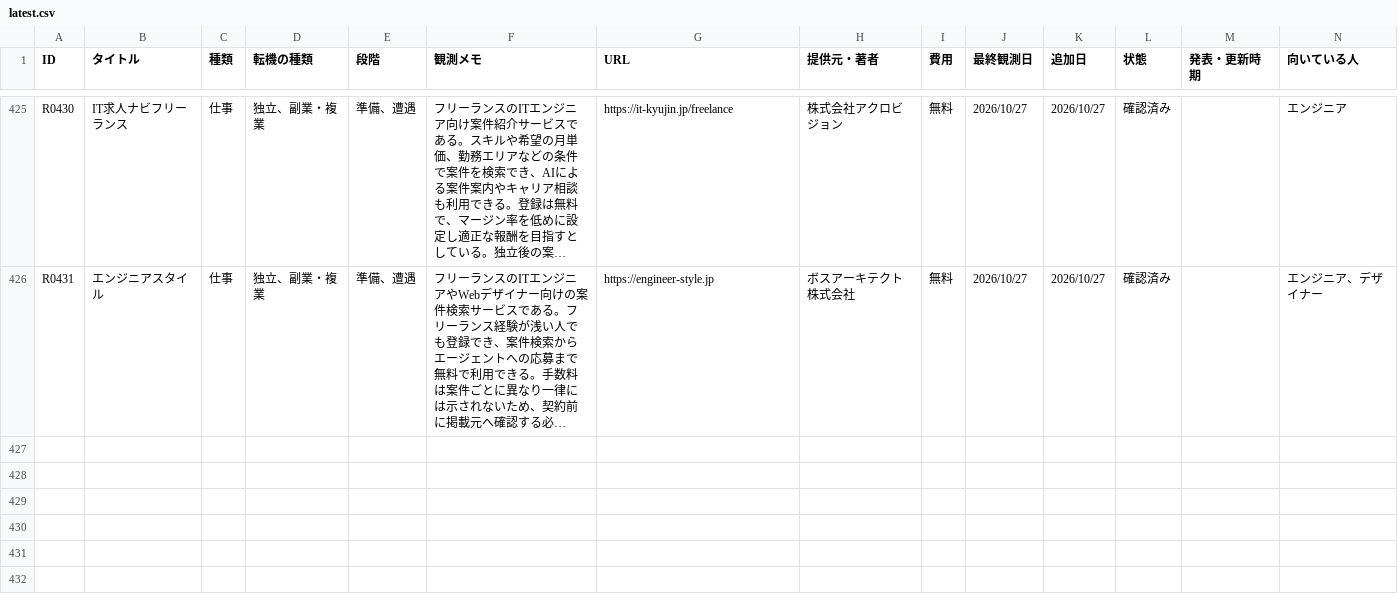
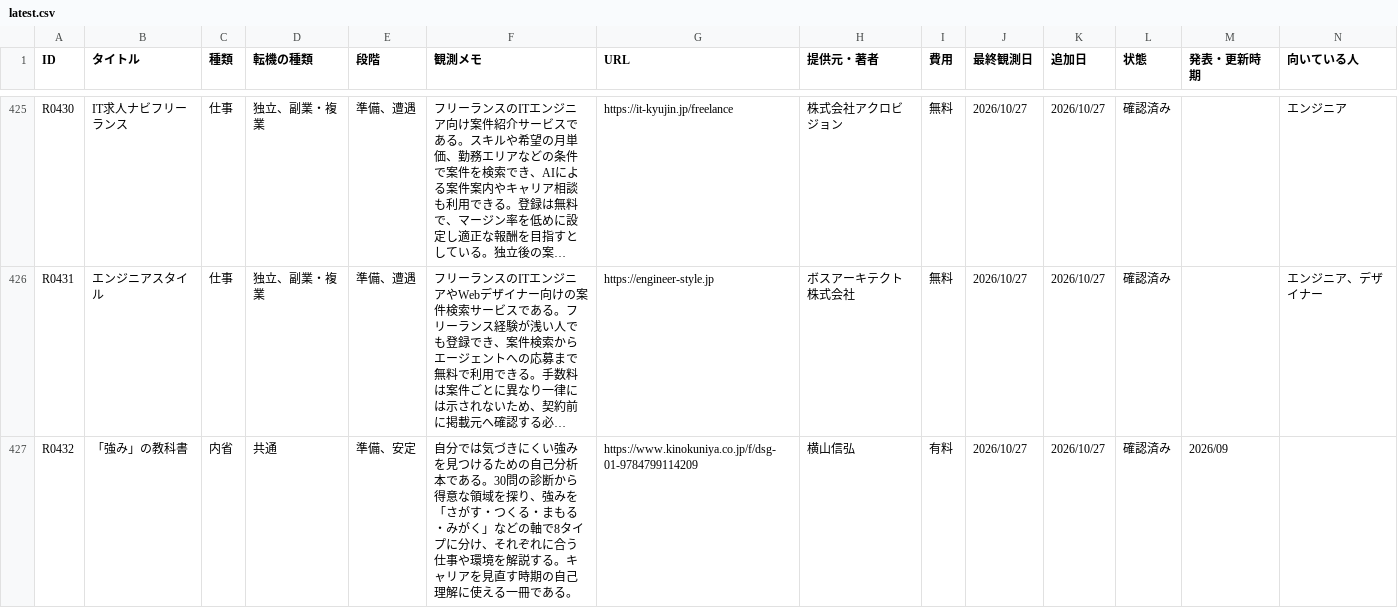
Before and after one commit to ashitano-tenki/ashitano-tenki.github.io, a CSV file: data/latest.csv, drawn as a sheet; only a part is shown, gaps mark what is left out; long unchanged cells end in …; the diff names each change by its address in the sheet, - before the commit and + after, or states it on an @@ line.

```diff
--- a/data/latest.csv
+++ b/data/latest.csv
+row 427: R0432 | 「強み」の教科書 | 内省 | 共通 | 準備、安定 | 自分では気づきにくい強みを見つけるための自己分析本である。30問の診断から得意な領域を探り、強みを「さがす・つくる・まもる・みがく」などの軸で8タイプに分け、それぞれに合う仕事や環境を解説する。キャリアを見直す時期の自己理解に使える一冊である。 | https://www.kinokuniya.co.jp/f/dsg-01-9784799114209 | 横山信弘 | 有料 | 2026/10/27 | 2026/10/27 | 確認済み | 2026/09
```
Also changed, not shown: 1 other file.
